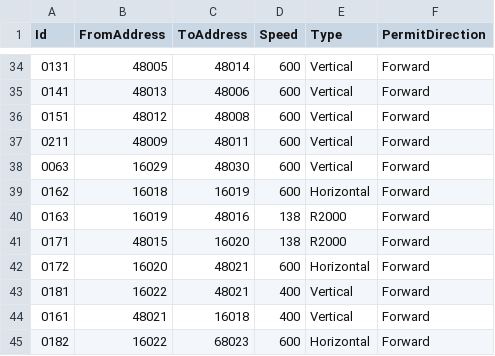
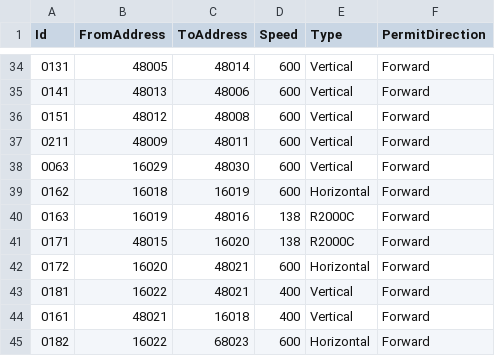
Before and after one commit to AK0-Leopard/AutomationGuiderVehicleControl_AUO_1.2.0, a CSV file: BCWinForm/Config/AUO_CAAGV200/CSV/MapInfo/ASECTION.csv, drawn as a sheet; only a part is shown, gaps mark what is left out.

```diff
--- a/BCWinForm/Config/AUO_CAAGV200/CSV/MapInfo/ASECTION.csv
+++ b/BCWinForm/Config/AUO_CAAGV200/CSV/MapInfo/ASECTION.csv
@@ -39,4 +39,4 @@ Id,FromAddress,ToAddress,Speed,Type,PermitDirection
 0162,16018,16019,600,Horizontal,Forward
-0163,16019,48016,138,R2000,Forward
-0171,48015,16020,138,R2000,Forward
+0163,16019,48016,138,R2000C,Forward
+0171,48015,16020,138,R2000C,Forward
 0172,16020,48021,600,Horizontal,Forward
```
Also changed, not shown: 14 other files.
